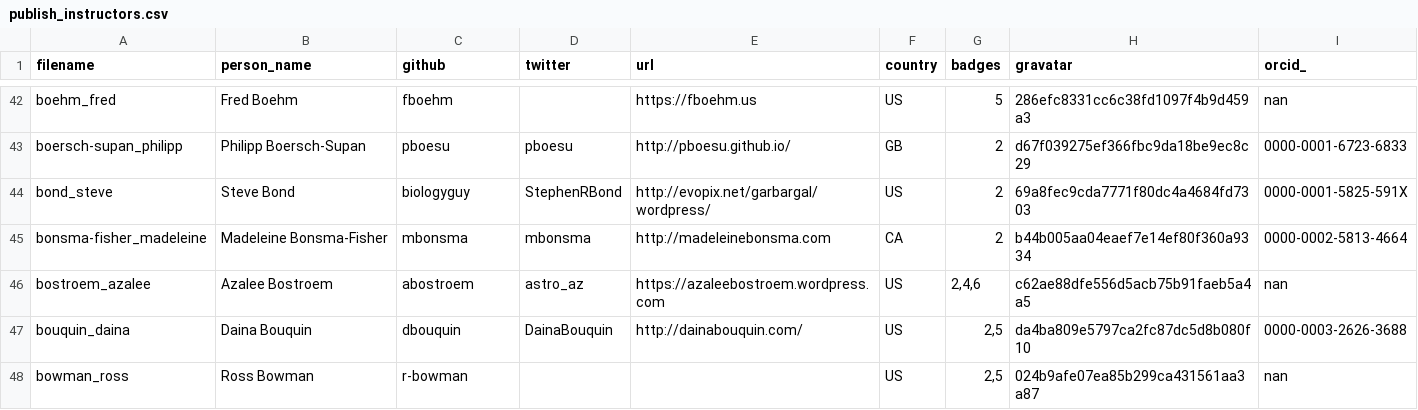
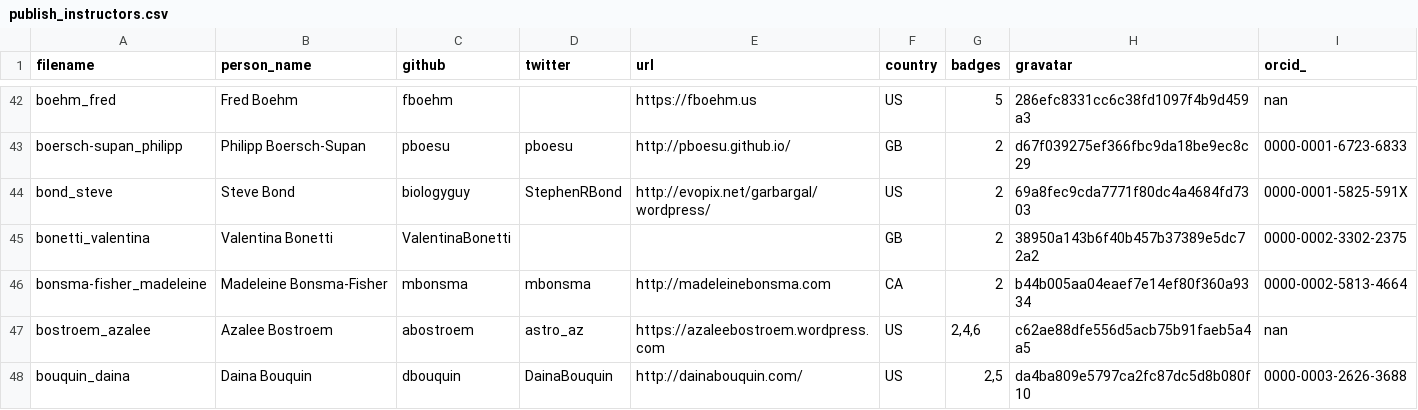
Before and after one commit to hpc-carpentry/hpc-carpentry.github.io, a CSV file: _data/publish_instructors.csv, drawn as a sheet; only a part is shown, gaps mark what is left out; the shorter side is filled out with more unchanged rows; the diff names each change by its address in the sheet, - before the commit and + after, or states it on an @@ line.

Commit message:
Updating instructor records

```diff
--- a/_data/publish_instructors.csv
+++ b/_data/publish_instructors.csv
+row 45: bonetti_valentina | Valentina Bonetti | ValentinaBonetti |  |  | GB | 2 | 38950a143b6f40b457b37389e5dc72a2 | 0000-0002-3302-2375
```
